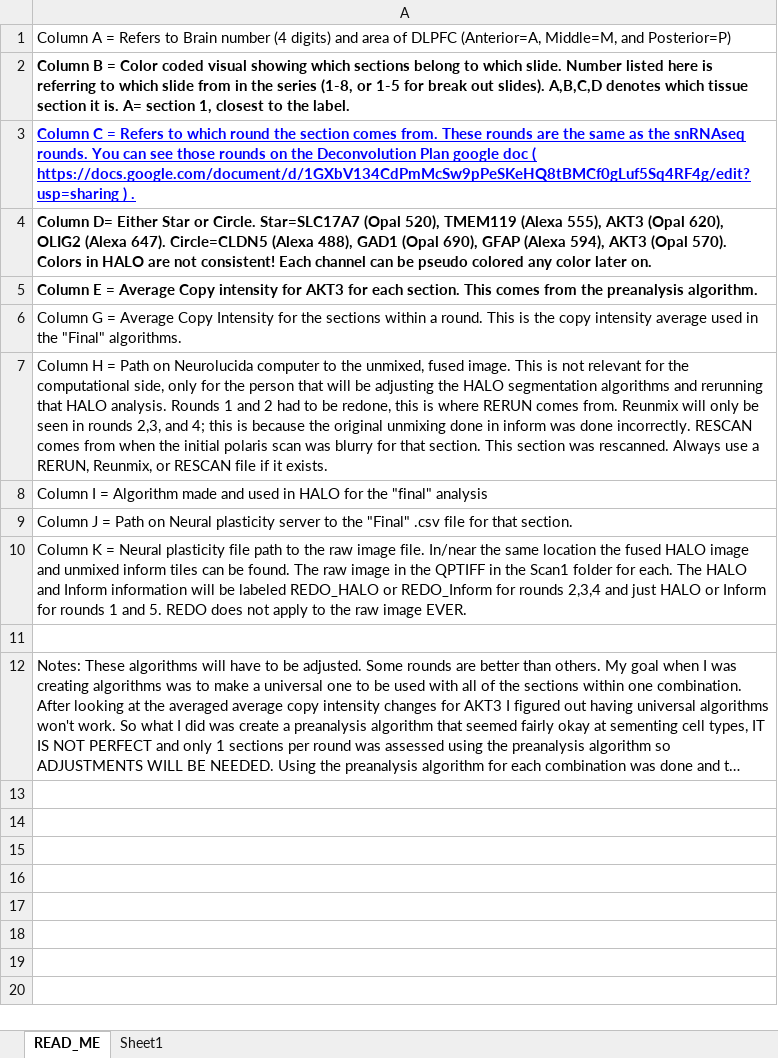
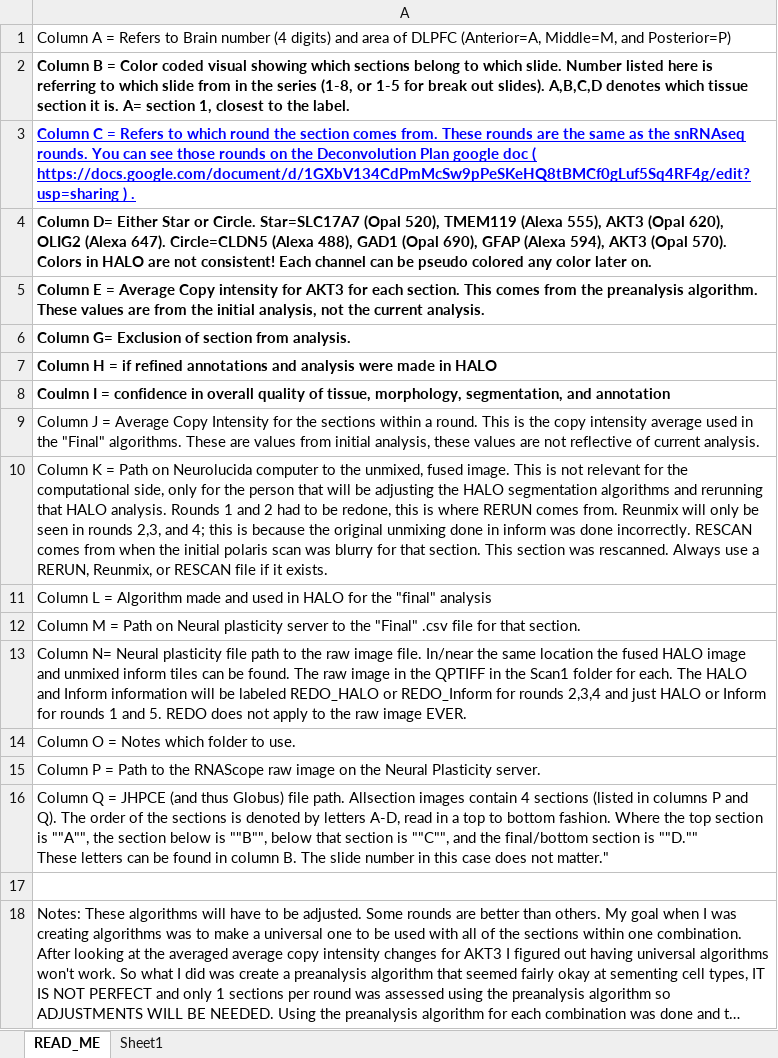
Before and after one commit to LieberInstitute/Human_DLPFC_Deconvolution, an Excel workbook: raw-data/HALO/Deconvolution_HALO_Analysis.xlsx, sheet READ_ME, drawn as a sheet; long unchanged cells end in …; values as stored, in another font and other column widths than the file's, no borders; charts and pictures not drawn; ↵ is a line break in a cell; the diff names each change by its address in the sheet, - before the commit and + after, or states it on an @@ line.

Commit message:
Improved the documentation of the RNAScope images and re-downloaded the `Deconvolution_HALO_Analysis.xlsx` file after also adding information about columns O, P, and Q in the READ_ME tab, as well as the same information about column Q in row 49 on the second tab. This information about the relation of columns P and Q with column B was written by Kelsey on Slack.

```diff
--- a/raw-data/HALO/Deconvolution_HALO_Analysis.xlsx (sheet READ_ME)
+++ b/raw-data/HALO/Deconvolution_HALO_Analysis.xlsx (sheet READ_ME)
-A5: …preanalysis algorithm.
+A5: …preanalysis algorithm. These values are from the initial analysis, not the current analysis.
-A6: Column G = Average Copy Intensity for the sections within a round. This is the copy intensity average used in the "Final" algorithms.
+A6: Column G= Exclusion of section from analysis.
-A6:A8 bold: off
+A6:A8 bold: on
-A7: …H = Path on Neurolucida computer to the unmixed, fused image. This is not relevant for the computational side, only for the person that will be adjusting the HALO segmentation algorithms and rerunning that HALO analysis. Rounds 1 and 2 had to be redone, this is where RERUN comes from. Reunmix will only be seen in rounds 2,3, and 4; this is because the original unmixing done in inform was done incorrectly. RESCAN comes from when the initial polaris scan was blurry for that section. This section was rescanned. Always use a RERUN, Reunmix, or RESCAN file if it exists.
+A7: …H = if refined annotations and analysis were made in HALO
-A8: Column I = Algorithm made and used in HALO for the "final" analysis
+A8: Coulmn I = confidence in overall quality of tissue, morphology, segmentation, and annotation
-A9: …J = Path on Neural plasticity server to the "Final" .csv file for that section.
+A9: …J = Average Copy Intensity for the sections within a round. This is the copy intensity average used in the "Final" algorithms. These are values from initial analysis, these values are not reflective of current analysis.
-A10: …K = Neural plasticity file path to the raw image file. In/near the same location the fused HALO image and unmixed inform tiles can be found. The raw image in the QPTIFF in the Scan1 folder for each. The HALO and Inform information will be labeled REDO_HALO or REDO_Inform for rounds 2,3,4 and just HALO or Inform for rounds 1 and 5. REDO does not apply to the raw image EVER.
+A10: …K = Path on Neurolucida computer to the unmixed, fused image. This is not relevant for the computational side, only for the person that will be adjusting the HALO segmentation algorithms and rerunning that HALO analysis. Rounds 1 and 2 had to be redone, this is where RERUN comes from. Reunmix will only be seen in rounds 2,3, and 4; this is because the original unmixing done in inform was done incorrectly. RESCAN comes from when the initial polaris scan was blurry for that section. This section was rescanned. Always use a RERUN, Reunmix, or RESCAN file if it exists.
+row 11: Column L = Algorithm made and used in HALO for the "final" analysis
+row 12: Column M = Path on Neural plasticity server to the "Final" .csv file for that section.
+row 13: Column N= Neural plasticity file path to the raw image file. In/near the same location the fused HALO image and unmixed inform tiles can be found. The raw image in the QPTIFF in the Scan1 folder for each. The HALO and Inform information will be labeled REDO_HALO or REDO_Inform for rounds 2,3,4 and just HALO or Inform for rounds 1 and 5. REDO does not apply to the raw image EVER.
+row 14: Column O = Notes which folder to use.
+row 15: Column P = Path to the RNAScope raw image on the Neural Plasticity server.
+row 16: Column Q = JHPCE (and thus Globus) file path. Allsection images contain 4 sections (listed in columns P and Q). The order of the sections is denoted by letters A-D, read in a top to bottom fashion. Where the top section is ""A"", the section below is ""B"", below that section is ""C"", and the final/bottom section is ""D."" ↵ These letters can be found in column B. The slide number in this case does not matter."
```
Also changed, not shown: sheet Sheet1, 2 other files.
